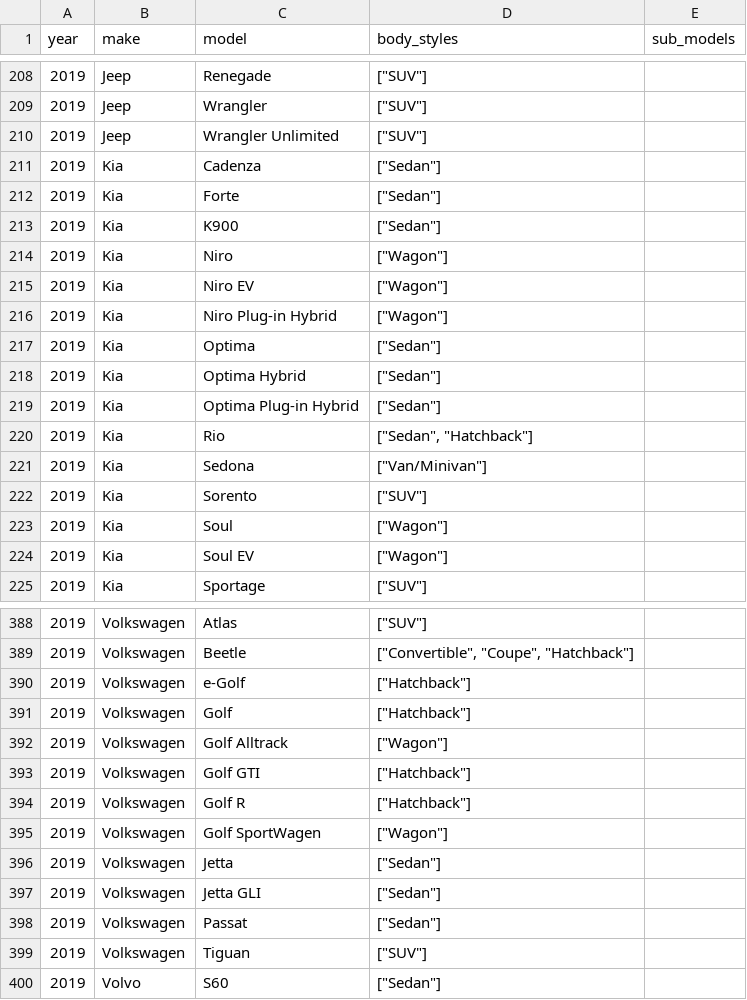
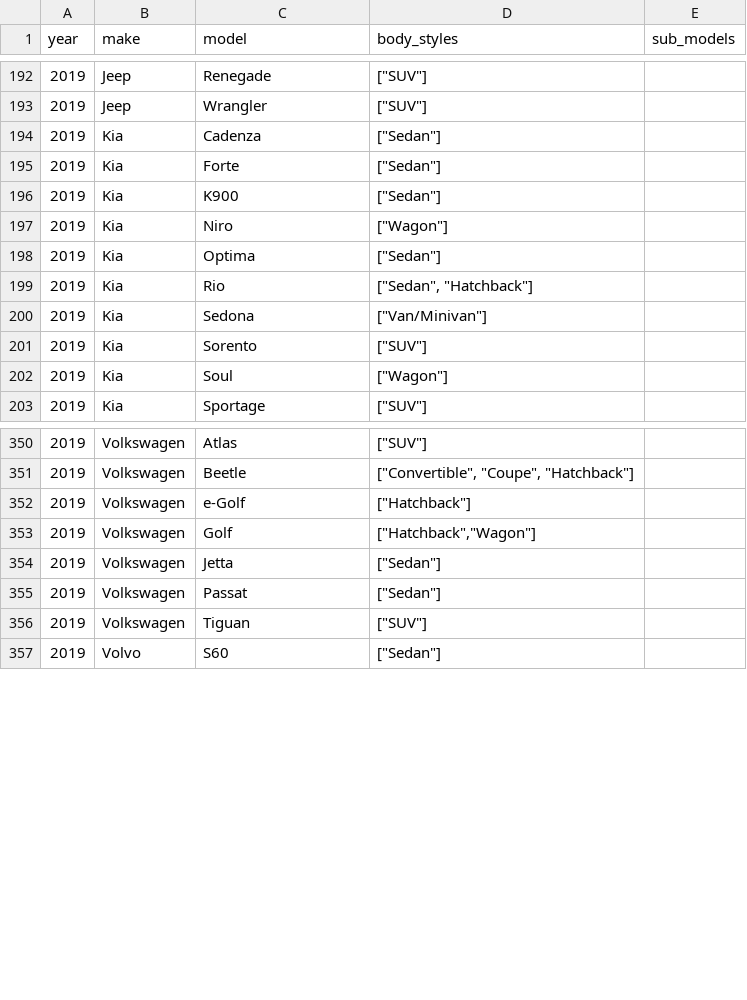
Before and after one commit to romangrinev/us-car-models-data, a CSV file: 2019.csv, drawn as a sheet; only a part is shown, gaps mark what is left out; the diff covers the shown part only.

```diff
--- a/2019.csv
+++ b/2019.csv
@@ -209,3 +193,2 @@ year,make,model,body_styles,sub_models
 2019,Jeep,Wrangler,"[""SUV""]"
-2019,Jeep,Wrangler Unlimited,"[""SUV""]"
 2019,Kia,Cadenza,"[""Sedan""]"
@@ -214,7 +197,3 @@ year,make,model,body_styles,sub_models
 2019,Kia,Niro,"[""Wagon""]"
-2019,Kia,Niro EV,"[""Wagon""]"
-2019,Kia,Niro Plug-in Hybrid,"[""Wagon""]"
 2019,Kia,Optima,"[""Sedan""]"
-2019,Kia,Optima Hybrid,"[""Sedan""]"
-2019,Kia,Optima Plug-in Hybrid,"[""Sedan""]"
 2019,Kia,Rio,"[""Sedan"", ""Hatchback""]"
@@ -223,3 +202,2 @@ year,make,model,body_styles,sub_models
 2019,Kia,Soul,"[""Wagon""]"
-2019,Kia,Soul EV,"[""Wagon""]"
 2019,Kia,Sportage,"[""SUV""]"
@@ -390,9 +352,4 @@ year,make,model,body_styles,sub_models
 2019,Volkswagen,e-Golf,"[""Hatchback""]"
-2019,Volkswagen,Golf,"[""Hatchback""]"
-2019,Volkswagen,Golf Alltrack,"[""Wagon""]"
-2019,Volkswagen,Golf GTI,"[""Hatchback""]"
-2019,Volkswagen,Golf R,"[""Hatchback""]"
-2019,Volkswagen,Golf SportWagen,"[""Wagon""]"
+2019,Volkswagen,Golf,"[""Hatchback"",""Wagon""]"
 2019,Volkswagen,Jetta,"[""Sedan""]"
-2019,Volkswagen,Jetta GLI,"[""Sedan""]"
 2019,Volkswagen,Passat,"[""Sedan""]"
```
Also changed, not shown: 32 removed rows and 13 edited cells elsewhere in this file, 2017.csv, 2018.csv, 29 other files.
